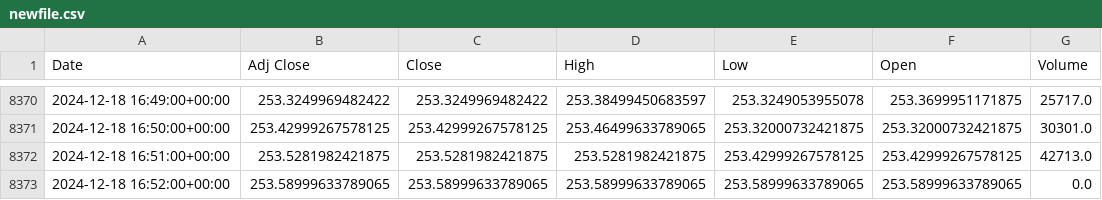
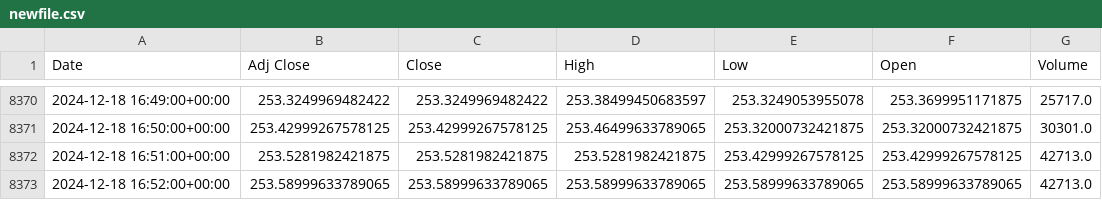
Before and after one commit to LHSang6403/thesis-xang-chuong, a CSV file: newfile.csv, drawn as a sheet; only a part is shown, gaps mark what is left out.

```diff
--- a/newfile.csv
+++ b/newfile.csv
@@ -8372,2 +8372,2 @@ Date,Adj Close,Close,High,Low,Open,Volume
 2024-12-18 16:51:00+00:00,253.5281982421875,253.5281982421875,253.5281982421875,253.42999267578125,253.42999267578125,42713.0
-2024-12-18 16:52:00+00:00,253.58999633789065,253.58999633789065,253.58999633789065,253.58999633789065,253.58999633789065,0.0
+2024-12-18 16:52:00+00:00,253.58999633789065,253.58999633789065,253.58999633789065,253.58999633789065,253.58999633789065,42713.0
```
Also changed, not shown: 4 other files.
